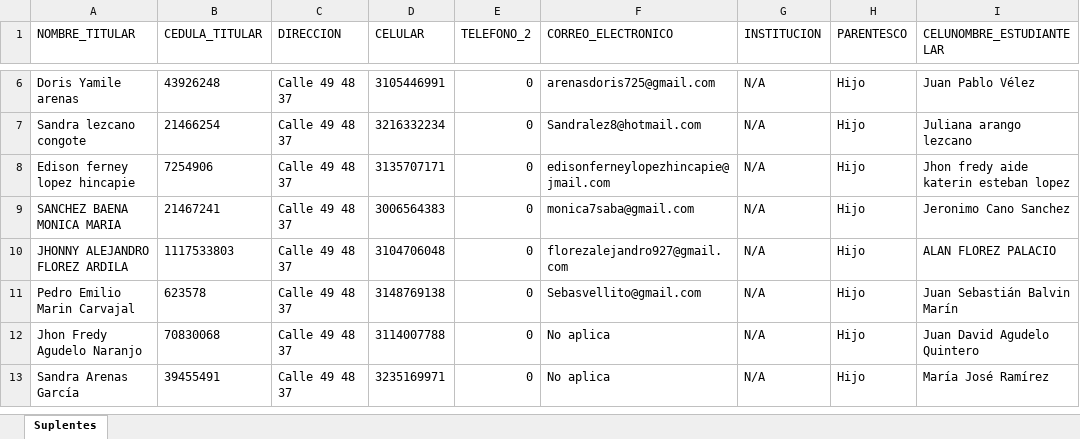
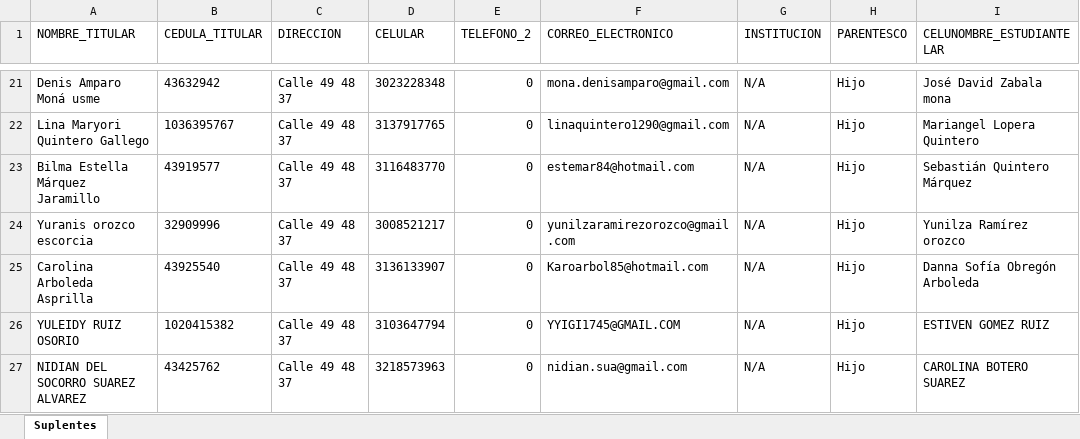
Before and after one commit to Danny2512/LotteryBackEnd, an Excel workbook: src/controllers/temp/suplentes.xlsx, sheet Suplentes, drawn as a sheet; only a part is shown, gaps mark what is left out; values as stored, in another font and other column widths than the file's, no borders; removed rows and columns are numbered as before the commit, all else as after; the diff covers the shown part only; the diff names each change by its address in the sheet, - before the commit and + after, or states it on an @@ line.

```diff
--- a/src/controllers/temp/suplentes.xlsx (sheet Suplentes)
+++ b/src/controllers/temp/suplentes.xlsx (sheet Suplentes)
-A21 (NOMBRE_TITULAR): Doris Yamile arenas
+A21 (NOMBRE_TITULAR): Denis Amparo Moná usme
-B21 (CEDULA_TITULAR): 43926248
+B21 (CEDULA_TITULAR): 43632942
-D21 (CELULAR): 3105446991
+D21 (CELULAR): 3023228348
-F21 (CORREO_ELECTRONICO): arenasdoris725@gmail.com
+F21 (CORREO_ELECTRONICO): mona.denisamparo@gmail.com
-I21 (CELUNOMBRE_ESTUDIANTELAR): Juan Pablo Vélez
+I21 (CELUNOMBRE_ESTUDIANTELAR): José David Zabala mona
-A22 (NOMBRE_TITULAR): Sandra lezcano congote
+A22 (NOMBRE_TITULAR): Lina Maryori Quintero Gallego
-B22 (CEDULA_TITULAR): 21466254
+B22 (CEDULA_TITULAR): 1036395767
-D22 (CELULAR): 3216332234
+D22 (CELULAR): 3137917765
-F22 (CORREO_ELECTRONICO): Sandralez8@hotmail.com
+F22 (CORREO_ELECTRONICO): linaquintero1290@gmail.com
-I22 (CELUNOMBRE_ESTUDIANTELAR): Juliana arango lezcano
+I22 (CELUNOMBRE_ESTUDIANTELAR): Mariangel Lopera Quintero
-A23 (NOMBRE_TITULAR): Edison ferney lopez hincapie
+A23 (NOMBRE_TITULAR): Bilma Estella Márquez Jaramillo
-B23 (CEDULA_TITULAR): 7254906
+B23 (CEDULA_TITULAR): 43919577
-D23 (CELULAR): 3135707171
+D23 (CELULAR): 3116483770
-F23 (CORREO_ELECTRONICO): edisonferneylopezhincapie@jmail.com
+F23 (CORREO_ELECTRONICO): estemar84@hotmail.com
-I23 (CELUNOMBRE_ESTUDIANTELAR): Jhon fredy aide katerin esteban lopez
+I23 (CELUNOMBRE_ESTUDIANTELAR): Sebastián Quintero Márquez
-A24 (NOMBRE_TITULAR): SANCHEZ BAENA MONICA MARIA
+A24 (NOMBRE_TITULAR): Yuranis orozco escorcia
-B24 (CEDULA_TITULAR): 21467241
+B24 (CEDULA_TITULAR): 32909996
-D24 (CELULAR): 3006564383
+D24 (CELULAR): 3008521217
-F24 (CORREO_ELECTRONICO): monica7saba@gmail.com
+F24 (CORREO_ELECTRONICO): yunilzaramirezorozco@gmail.com
-I24 (CELUNOMBRE_ESTUDIANTELAR): Jeronimo Cano Sanchez
+I24 (CELUNOMBRE_ESTUDIANTELAR): Yunilza Ramírez orozco
+row 25: Carolina Arboleda Asprilla | 43925540 | Calle 49 48 37 | 3136133907 | 0 | Karoarbol85@hotmail.com | N/A | Hijo | Danna Sofía Obregón Arboleda
+row 26: YULEIDY RUIZ OSORIO | 1020415382 | Calle 49 48 37 | 3103647794 | 0 | YYIGI1745@GMAIL.COM | N/A | Hijo | ESTIVEN GOMEZ RUIZ
-A27 (NOMBRE_TITULAR): JHONNY ALEJANDRO FLOREZ ARDILA
+A27 (NOMBRE_TITULAR): NIDIAN DEL SOCORRO SUAREZ ALVAREZ
-B27 (CEDULA_TITULAR): 1117533803
+B27 (CEDULA_TITULAR): 43425762
-D27 (CELULAR): 3104706048
+D27 (CELULAR): 3218573963
-F27 (CORREO_ELECTRONICO): florezalejandro927@gmail.com
+F27 (CORREO_ELECTRONICO): nidian.sua@gmail.com
-I27 (CELUNOMBRE_ESTUDIANTELAR): ALAN FLOREZ PALACIO
+I27 (CELUNOMBRE_ESTUDIANTELAR): CAROLINA BOTERO SUAREZ
-row 11: Pedro Emilio Marin Carvajal | 623578 | Calle 49 48 37 | 3148769138 | 0 | Sebasvellito@gmail.com | N/A | Hijo | Juan Sebastián Balvin Marín
-row 12: Jhon Fredy Agudelo Naranjo | 70830068 | Calle 49 48 37 | 3114007788 | 0 | No aplica | N/A | Hijo | Juan David Agudelo Quintero
-row 13: Sandra Arenas García | 39455491 | Calle 49 48 37 | 3235169971 | 0 | No aplica | N/A | Hijo | María José Ramírez
```
Also changed, not shown: 124 added rows, 23 removed rows and 315 edited cells elsewhere in this sheet, src/controllers/temp/ganadores.xlsx, 3 other files.
